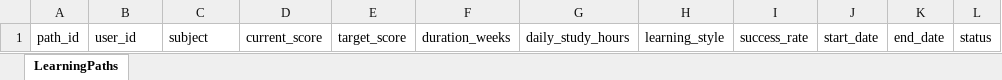
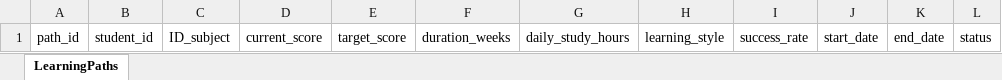
Before and after one commit to TungPham45/AI-planning, an Excel workbook: learning_path.xlsx, sheet LearningPaths, drawn as a sheet; values as stored, in another font and other column widths than the file's, no borders; the diff names each change by its address in the sheet, - before the commit and + after, or states it on an @@ line.

```diff
--- a/learning_path.xlsx (sheet LearningPaths)
+++ b/learning_path.xlsx (sheet LearningPaths)
-B1: user_id
+B1: student_id
-C1: subject
+C1: ID_subject
```
Also changed, not shown: grade.xlsx, practice.xlsx, 8 other files.
